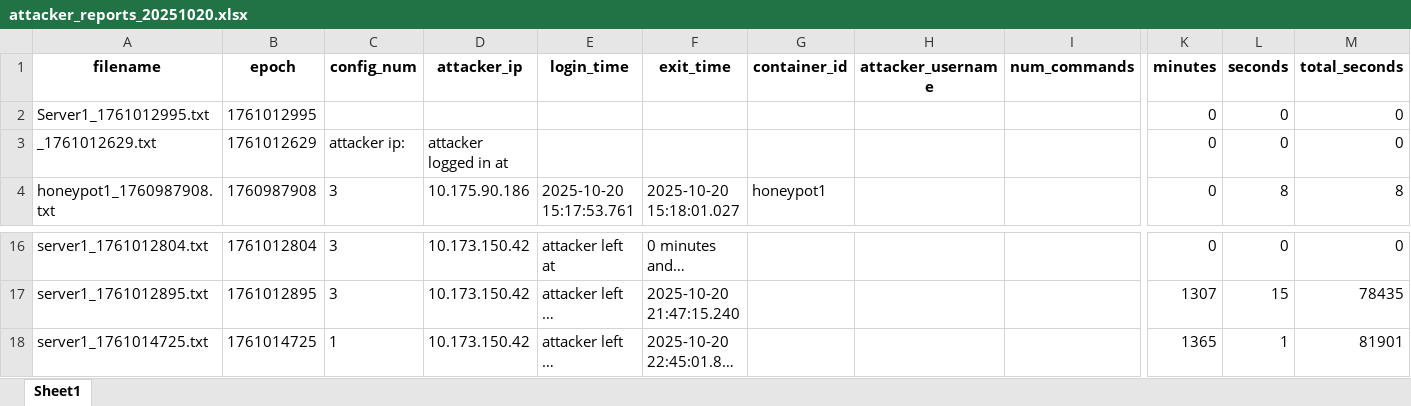
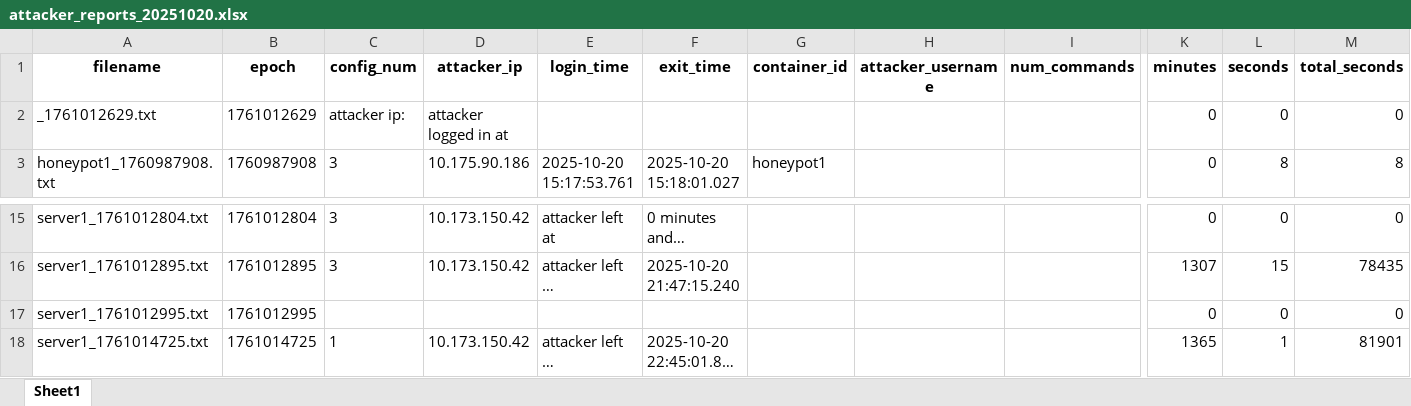
Before and after one commit to terpugo/Bumblebees, an Excel workbook: Attacker_Data/attacker_reports_20251020.xlsx, sheet Sheet1, drawn as a sheet; only a part is shown, gaps mark what is left out; long unchanged cells end in …; values as stored, in another font and other column widths than the file's, no borders; removed rows and columns are numbered as before the commit, all else as after; rows hold the shown columns only; the diff names each change by its address in the sheet, - before the commit and + after, or states it on an @@ line.

```diff
--- a/Attacker_Data/attacker_reports_20251020.xlsx (sheet Sheet1)
+++ b/Attacker_Data/attacker_reports_20251020.xlsx (sheet Sheet1)
-row 2: Server1_1761012995.txt | 1761012995 |  |  |  |  |  |  |  | 0 | 0 | 0
+row 17: server1_1761012995.txt | 1761012995 |  |  |  |  |  |  |  | 0 | 0 | 0
```
Also changed, not shown: 6 other files.
